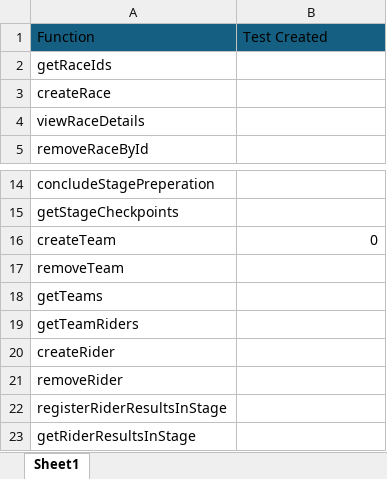
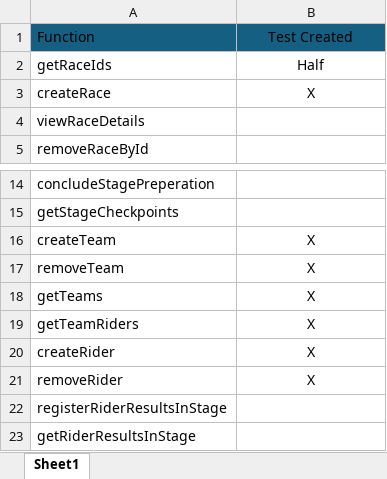
Before and after one commit to Edguardia/ECM1410-Cycling-Coursework, an Excel workbook: res/Test Checklist.xlsx, sheet Sheet1, drawn as a sheet; only a part is shown, gaps mark what is left out; values as stored, in another font and other column widths than the file's, no borders; the diff names each change by its address in the sheet, - before the commit and + after, or states it on an @@ line.

```diff
--- a/res/Test Checklist.xlsx (sheet Sheet1)
+++ b/res/Test Checklist.xlsx (sheet Sheet1)
-B1 alignment: left
+B1 alignment: center
-B2: (empty)
+B2: Half
-B3: (empty)
+B3: X
-B16: 0
+B16: X
-B16 alignment: right
+B16 alignment: center
-B17:B21: (empty)
+B17:B21: X
```
Also changed, not shown: res/Cover Sheet.xlsx, 2 other files.
